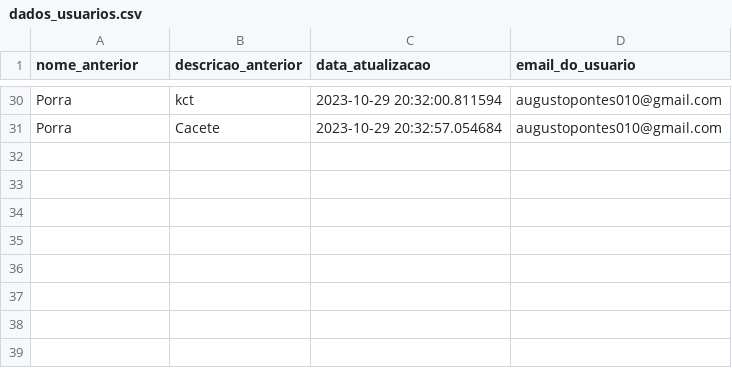
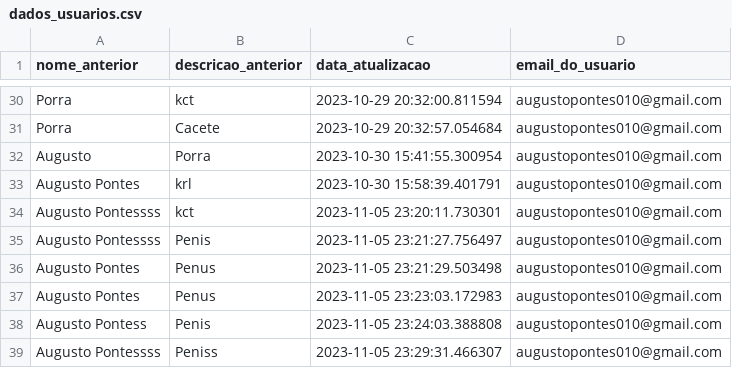
Before and after one commit to RankracerBR/Gutos-Website, a CSV file: login_website/guto_website/my_website/ML_Training/Users_csv/dados_usuarios.csv, drawn as a sheet; only a part is shown, gaps mark what is left out; the diff names each change by its address in the sheet, - before the commit and + after, or states it on an @@ line.

```diff
--- a/login_website/guto_website/my_website/ML_Training/Users_csv/dados_usuarios.csv
+++ b/login_website/guto_website/my_website/ML_Training/Users_csv/dados_usuarios.csv
+row 32: Augusto | Porra | 2023-10-30 15:41:55.300954 | augustopontes010@gmail.com
+row 33: Augusto Pontes | krl | 2023-10-30 15:58:39.401791 | augustopontes010@gmail.com
+row 34: Augusto Pontessss | kct | 2023-11-05 23:20:11.730301 | augustopontes010@gmail.com
+row 35: Augusto Pontessss | Penis | 2023-11-05 23:21:27.756497 | augustopontes010@gmail.com
+row 36: Augusto Pontes | Penus | 2023-11-05 23:21:29.503498 | augustopontes010@gmail.com
+row 37: Augusto Pontes | Penus | 2023-11-05 23:23:03.172983 | augustopontes010@gmail.com
+row 38: Augusto Pontess | Penis | 2023-11-05 23:24:03.388808 | augustopontes010@gmail.com
+row 39: Augusto Pontessss | Peniss | 2023-11-05 23:29:31.466307 | augustopontes010@gmail.com
```
Also changed, not shown: login_website/guto_website/my_website/ML_Training/Users_csv/dados_usuarios_com_palavras_alvo.csv, 22 other files.
